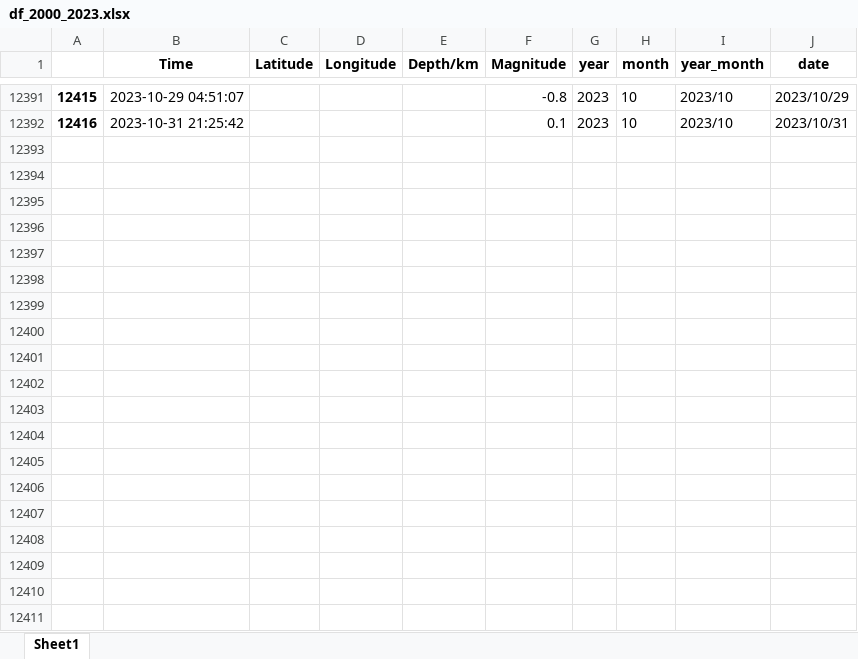
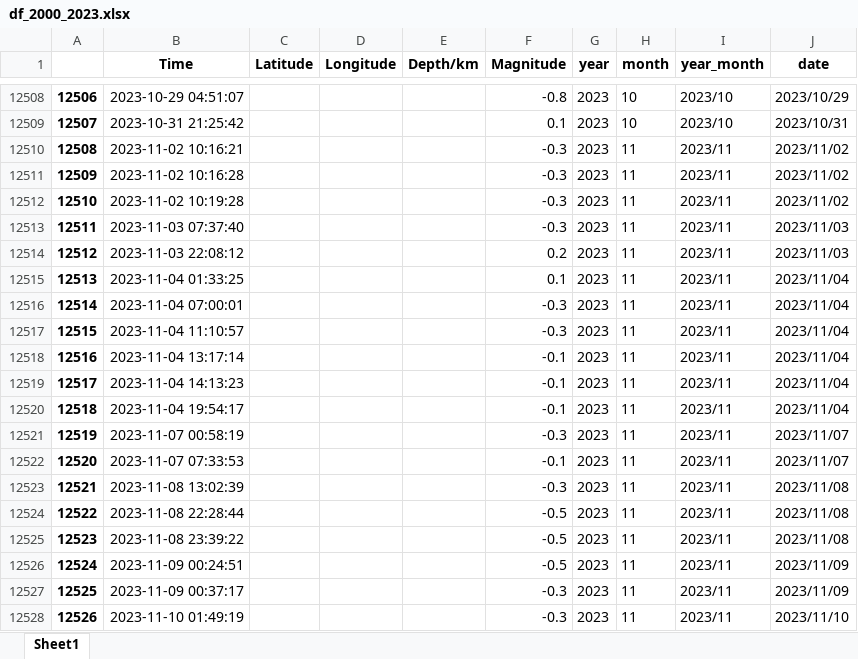
Before and after one commit to Pierfrancesco95/Portfolio, an Excel workbook: 03.03_PYTHON_Earthquakes Campi Flegrei/clean_data/df_2000_2023.xlsx, sheet Sheet1, drawn as a sheet; only a part is shown, gaps mark what is left out; values as stored, in another font and other column widths than the file's, no borders; the diff covers the shown part only; the diff names each change by its address in the sheet, - before the commit and + after, or states it on an @@ line.

```diff
--- a/03.03_PYTHON_Earthquakes Campi Flegrei/clean_data/df_2000_2023.xlsx (sheet Sheet1)
+++ b/03.03_PYTHON_Earthquakes Campi Flegrei/clean_data/df_2000_2023.xlsx (sheet Sheet1)
@@ column A renumbered between rows 12337 and 12509 @@
+row 12510: 12508 | 2023-11-02 10:16:21 |  |  |  | -0.3 | 2023 | 11 | 2023/11 | 2023/11/02
+row 12511: 12509 | 2023-11-02 10:16:28 |  |  |  | -0.3 | 2023 | 11 | 2023/11 | 2023/11/02
+row 12512: 12510 | 2023-11-02 10:19:28 |  |  |  | -0.3 | 2023 | 11 | 2023/11 | 2023/11/02
+row 12513: 12511 | 2023-11-03 07:37:40 |  |  |  | -0.3 | 2023 | 11 | 2023/11 | 2023/11/03
+row 12514: 12512 | 2023-11-03 22:08:12 |  |  |  | 0.2 | 2023 | 11 | 2023/11 | 2023/11/03
+row 12515: 12513 | 2023-11-04 01:33:25 |  |  |  | 0.1 | 2023 | 11 | 2023/11 | 2023/11/04
+row 12516: 12514 | 2023-11-04 07:00:01 |  |  |  | -0.3 | 2023 | 11 | 2023/11 | 2023/11/04
+row 12517: 12515 | 2023-11-04 11:10:57 |  |  |  | -0.3 | 2023 | 11 | 2023/11 | 2023/11/04
+row 12518: 12516 | 2023-11-04 13:17:14 |  |  |  | -0.1 | 2023 | 11 | 2023/11 | 2023/11/04
+row 12519: 12517 | 2023-11-04 14:13:23 |  |  |  | -0.1 | 2023 | 11 | 2023/11 | 2023/11/04
+row 12520: 12518 | 2023-11-04 19:54:17 |  |  |  | -0.1 | 2023 | 11 | 2023/11 | 2023/11/04
+row 12521: 12519 | 2023-11-07 00:58:19 |  |  |  | -0.3 | 2023 | 11 | 2023/11 | 2023/11/07
+row 12522: 12520 | 2023-11-07 07:33:53 |  |  |  | -0.1 | 2023 | 11 | 2023/11 | 2023/11/07
+row 12523: 12521 | 2023-11-08 13:02:39 |  |  |  | -0.3 | 2023 | 11 | 2023/11 | 2023/11/08
+row 12524: 12522 | 2023-11-08 22:28:44 |  |  |  | -0.5 | 2023 | 11 | 2023/11 | 2023/11/08
+row 12525: 12523 | 2023-11-08 23:39:22 |  |  |  | -0.5 | 2023 | 11 | 2023/11 | 2023/11/08
+row 12526: 12524 | 2023-11-09 00:24:51 |  |  |  | -0.5 | 2023 | 11 | 2023/11 | 2023/11/09
+row 12527: 12525 | 2023-11-09 00:37:17 |  |  |  | -0.3 | 2023 | 11 | 2023/11 | 2023/11/09
+row 12528: 12526 | 2023-11-10 01:49:19 |  |  |  | -0.3 | 2023 | 11 | 2023/11 | 2023/11/10
```
Also changed, not shown: 140 added rows elsewhere in this sheet.
